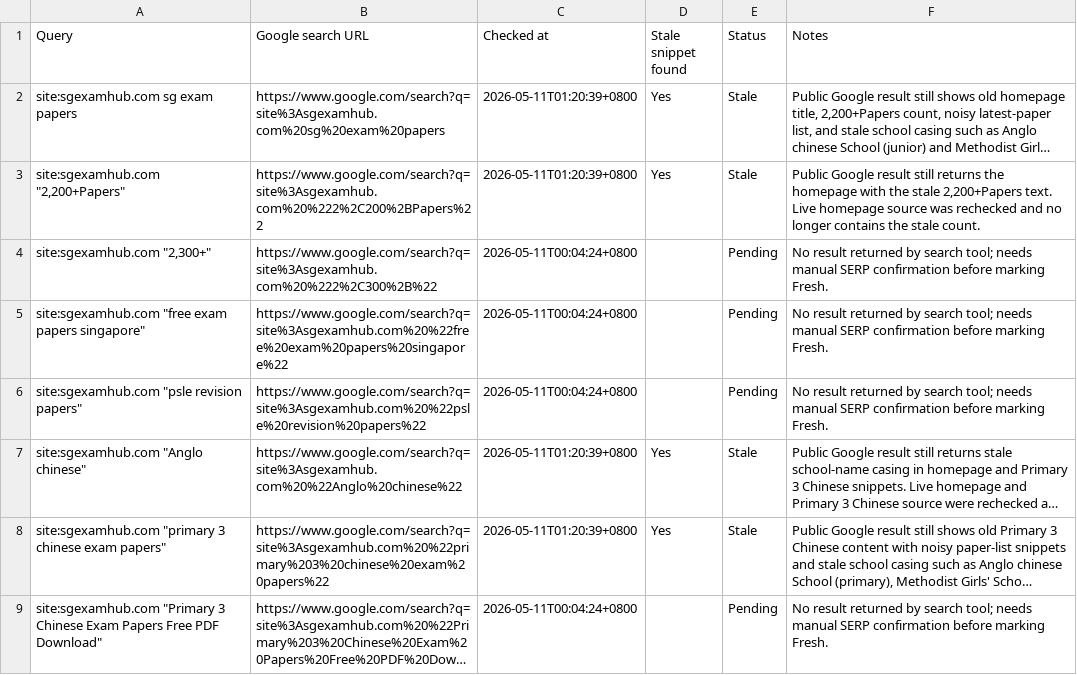
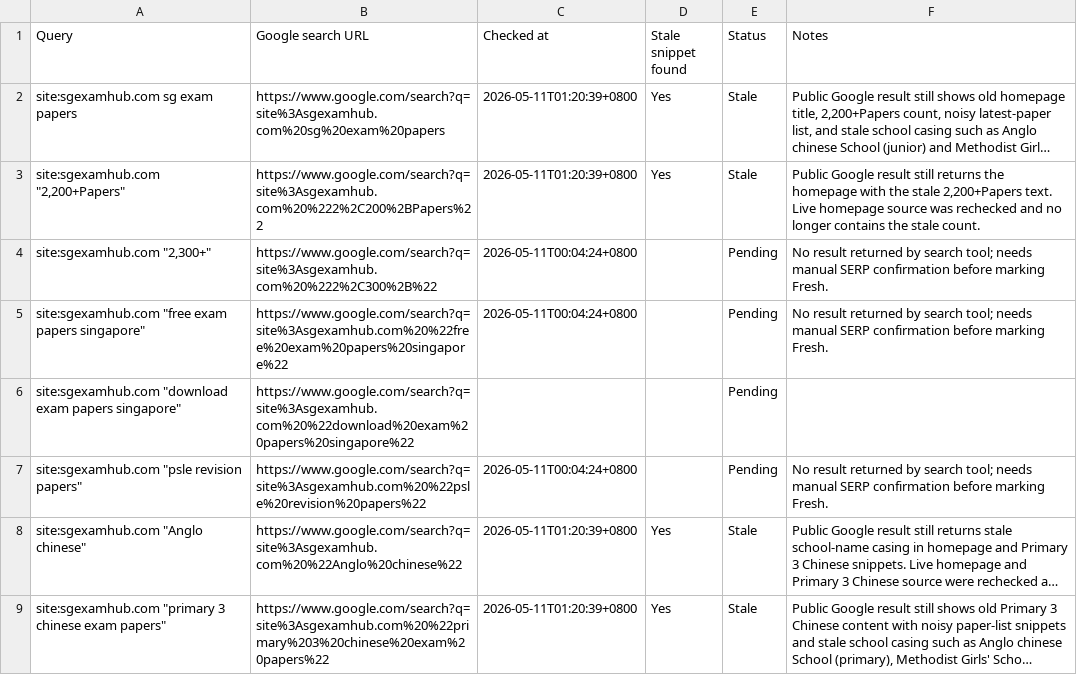
Before and after one commit to claudius-inc/psle-papers, a CSV file: reports/seo/google-snippet-recheck-tracker.csv, drawn as a sheet; only a part is shown; the shorter side is filled out with more unchanged rows; long unchanged cells end in …; the diff names each change by its address in the sheet, - before the commit and + after, or states it on an @@ line.

```diff
--- a/reports/seo/google-snippet-recheck-tracker.csv
+++ b/reports/seo/google-snippet-recheck-tracker.csv
+row 6: site:sgexamhub.com "download exam papers singapore" | https://www.google.com/search?q=site%3Asgexamhub.com%20%22download%20exam%20papers%20singapore%22 |  |  | Pending
```
Also changed, not shown: reports/seo/gsc-url-inspection-tracker.csv, reports/seo/keyword-landing-page-audit.csv, 25 other files.
